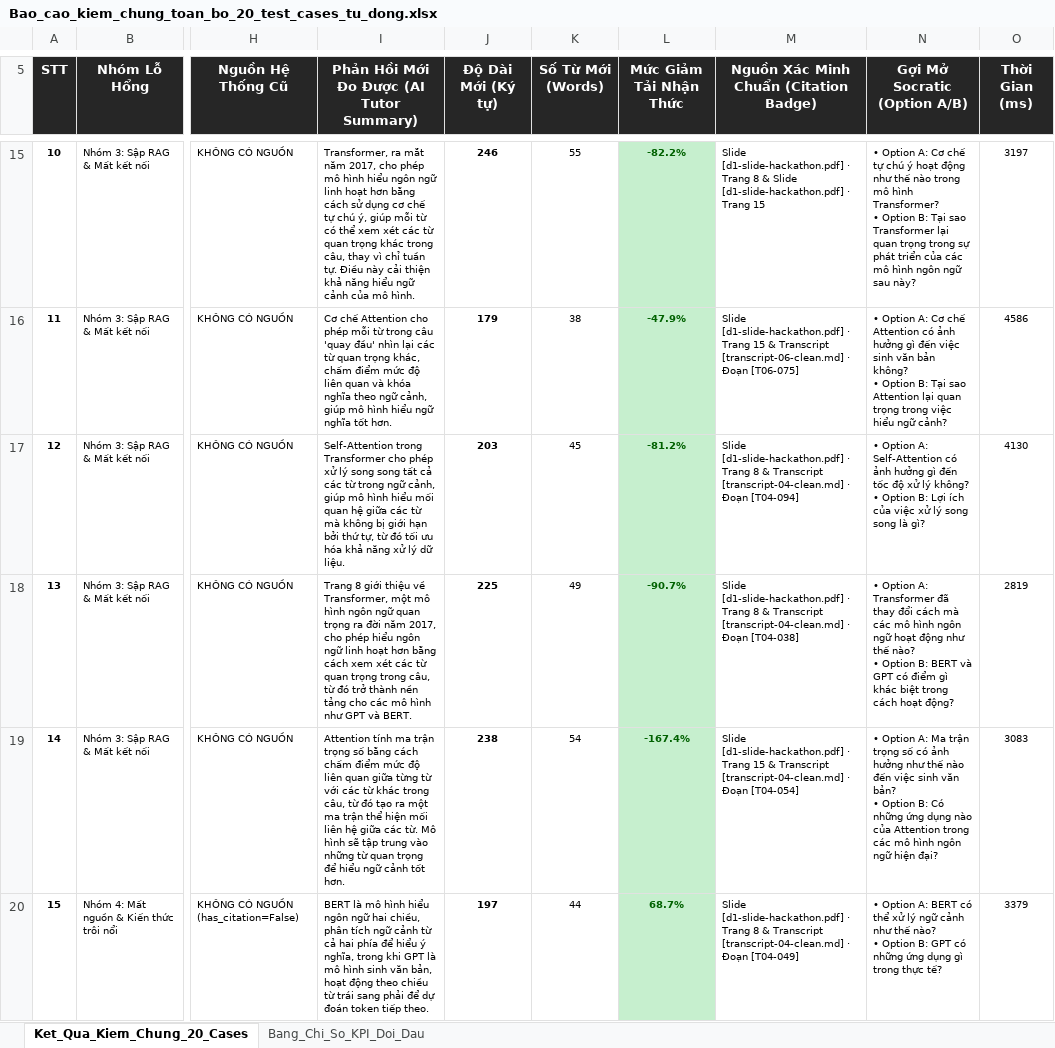
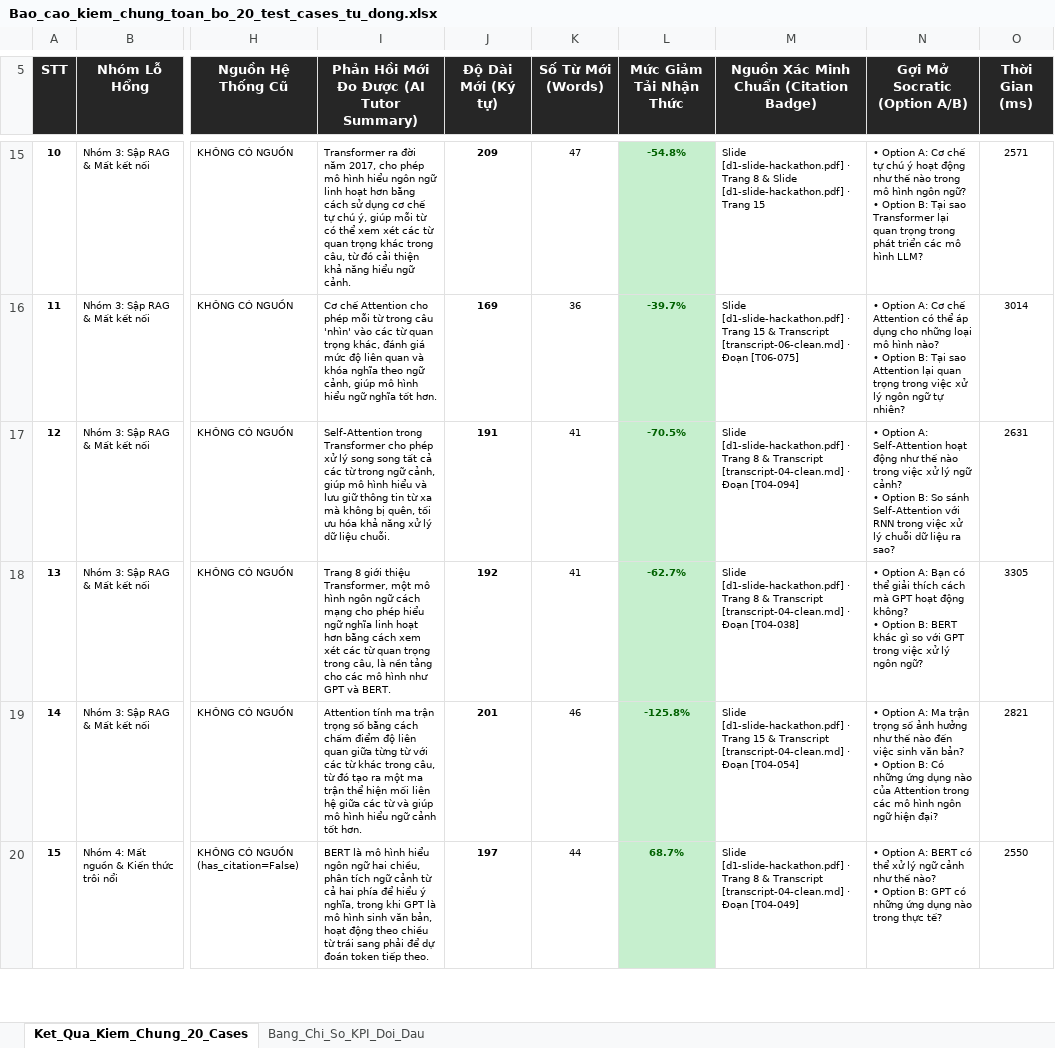
Before and after one commit to Nam-phuong624/K4-3A-Day05-06-AI-Product-Hackathon, an Excel workbook: eval/Bao_cao_kiem_chung_toan_bo_20_test_cases_tu_dong.xlsx, sheet Ket_Qua_Kiem_Chung_20_Cases, drawn as a sheet; only a part is shown, gaps mark what is left out; values as stored, in another font and other column widths than the file's, no borders; ↵ is a line break in a cell; the diff covers the shown part only; the diff names each change by its address in the sheet, - before the commit and + after, or states it on an @@ line.

```diff
--- a/eval/Bao_cao_kiem_chung_toan_bo_20_test_cases_tu_dong.xlsx (sheet Ket_Qua_Kiem_Chung_20_Cases)
+++ b/eval/Bao_cao_kiem_chung_toan_bo_20_test_cases_tu_dong.xlsx (sheet Ket_Qua_Kiem_Chung_20_Cases)
-I15: Transformer, ra mắt năm 2017, cho phép mô hình hiểu ngôn ngữ linh hoạt hơn bằng cách sử dụng cơ chế tự chú ý, giúp mỗi từ có thể xem xét các từ quan trọng khác trong câu, thay vì chỉ tuần tự. Điều này cải thiện khả năng hiểu ngữ cảnh của mô hình.
+I15: Transformer ra đời năm 2017, cho phép mô hình hiểu ngôn ngữ linh hoạt hơn bằng cách sử dụng cơ chế tự chú ý, giúp mỗi từ có thể xem xét các từ quan trọng khác trong câu, từ đó cải thiện khả năng hiểu ngữ cảnh.
-J15 (Độ Dài Mới (Ký tự)): 246
+J15 (Độ Dài Mới (Ký tự)): 209
-K15 (Số Từ Mới (Words)): 55
+K15 (Số Từ Mới (Words)): 47
-L15 (Mức Giảm Tải Nhận Thức): -82.2%
+L15 (Mức Giảm Tải Nhận Thức): -54.8%
-N15 (Gợi Mở Socratic (Option A/B)): …mô hình Transformer? ↵ • Option B: Tại sao Transformer lại quan trọng trong sự phát triển của các mô hình ngôn ngữ sau này?
+N15 (Gợi Mở Socratic (Option A/B)): …mô hình ngôn ngữ? ↵ • Option B: Tại sao Transformer lại quan trọng trong phát triển các mô hình LLM?
-O15 (Thời Gian (ms)): 3197
+O15 (Thời Gian (ms)): 2571
-I16: …trong câu 'quay đầu' nhìn lại các từ quan trọng khác, chấm điểm mức độ…
+I16: …trong câu 'nhìn' vào các từ quan trọng khác, đánh giá mức độ…
-J16 (Độ Dài Mới (Ký tự)): 179
+J16 (Độ Dài Mới (Ký tự)): 169
-K16 (Số Từ Mới (Words)): 38
+K16 (Số Từ Mới (Words)): 36
-L16 (Mức Giảm Tải Nhận Thức): -47.9%
+L16 (Mức Giảm Tải Nhận Thức): -39.7%
-N16 (Gợi Mở Socratic (Option A/B)): …Attention có ảnh hưởng gì đến việc sinh văn bản không? ↵ • Option B: Tại sao Attention lại quan trọng trong việc hiểu ngữ cảnh?
+N16 (Gợi Mở Socratic (Option A/B)): …Attention có thể áp dụng cho những loại mô hình nào? ↵ • Option B: Tại sao Attention lại quan trọng trong việc xử lý ngôn ngữ tự nhiên?
-O16 (Thời Gian (ms)): 4586
+O16 (Thời Gian (ms)): 3014
-I17: …hình hiểu mối quan hệ giữa các từ mà không bị giới hạn bởi thứ tự, từ đó tối ưu hóa khả năng xử lý dữ liệu.
+I17: …hình hiểu và lưu giữ thông tin từ xa mà không bị quên, tối ưu hóa khả năng xử lý dữ liệu chuỗi.
-J17 (Độ Dài Mới (Ký tự)): 203
+J17 (Độ Dài Mới (Ký tự)): 191
-K17 (Số Từ Mới (Words)): 45
+K17 (Số Từ Mới (Words)): 41
-L17 (Mức Giảm Tải Nhận Thức): -81.2%
+L17 (Mức Giảm Tải Nhận Thức): -70.5%
-N17 (Gợi Mở Socratic (Option A/B)): …A: Self-Attention có ảnh hưởng gì đến tốc độ xử lý không? ↵ • Option B: Lợi ích của việc xử lý song song là gì?
+N17 (Gợi Mở Socratic (Option A/B)): …A: Self-Attention hoạt động như thế nào trong việc xử lý ngữ cảnh? ↵ • Option B: So sánh Self-Attention với RNN trong việc xử lý chuỗi dữ liệu ra sao?
-O17 (Thời Gian (ms)): 4130
+O17 (Thời Gian (ms)): 2631
-I18: …giới thiệu về Transformer, một mô hình ngôn ngữ quan trọng ra đời năm 2017, cho phép hiểu ngôn ngữ linh hoạt hơn bằng cách xem xét các từ quan trọng trong câu, từ đó trở thành nền tảng…
+I18: …giới thiệu Transformer, một mô hình ngôn ngữ cách mạng cho phép hiểu ngữ nghĩa linh hoạt hơn bằng cách xem xét các từ quan trọng trong câu, là nền tảng…
-J18 (Độ Dài Mới (Ký tự)): 225
+J18 (Độ Dài Mới (Ký tự)): 192
-K18 (Số Từ Mới (Words)): 49
+K18 (Số Từ Mới (Words)): 41
-L18 (Mức Giảm Tải Nhận Thức): -90.7%
+L18 (Mức Giảm Tải Nhận Thức): -62.7%
-N18 (Gợi Mở Socratic (Option A/B)): …Option A: Transformer đã thay đổi cách mà các mô hình ngôn ngữ hoạt động như thế nào? ↵ • Option B: BERT và GPT có điểm gì khác biệt trong cách hoạt động?
+N18 (Gợi Mở Socratic (Option A/B)): …Option A: Bạn có thể giải thích cách mà GPT hoạt động không? ↵ • Option B: BERT khác gì so với GPT trong việc xử lý ngôn ngữ?
-O18 (Thời Gian (ms)): 2819
+O18 (Thời Gian (ms)): 3305
-I19: …chấm điểm mức độ liên quan giữa từng từ với các từ khác trong câu, từ đó tạo ra một ma trận thể hiện mối liên hệ giữa các từ. Mô hình sẽ tập trung vào những từ quan trọng để hiểu ngữ…
+I19: …chấm điểm độ liên quan giữa từng từ với các từ khác trong câu, từ đó tạo ra một ma trận thể hiện mối liên hệ giữa các từ và giúp mô hình hiểu ngữ…
-J19 (Độ Dài Mới (Ký tự)): 238
+J19 (Độ Dài Mới (Ký tự)): 201
-K19 (Số Từ Mới (Words)): 54
+K19 (Số Từ Mới (Words)): 46
-L19 (Mức Giảm Tải Nhận Thức): -167.4%
+L19 (Mức Giảm Tải Nhận Thức): -125.8%
-N19 (Gợi Mở Socratic (Option A/B)): …trọng số có ảnh hưởng…
+N19 (Gợi Mở Socratic (Option A/B)): …trọng số ảnh hưởng…
-O19 (Thời Gian (ms)): 3083
+O19 (Thời Gian (ms)): 2821
-N20 (Gợi Mở Socratic (Option A/B)): …ứng dụng gì trong thực…
+N20 (Gợi Mở Socratic (Option A/B)): …ứng dụng nào trong thực…
-O20 (Thời Gian (ms)): 3379
+O20 (Thời Gian (ms)): 2550
```
Also changed, not shown: 73 edited cells and cell formats elsewhere in this sheet, sheet Bang_Chi_So_KPI_Doi_Dau, 5 other files.
